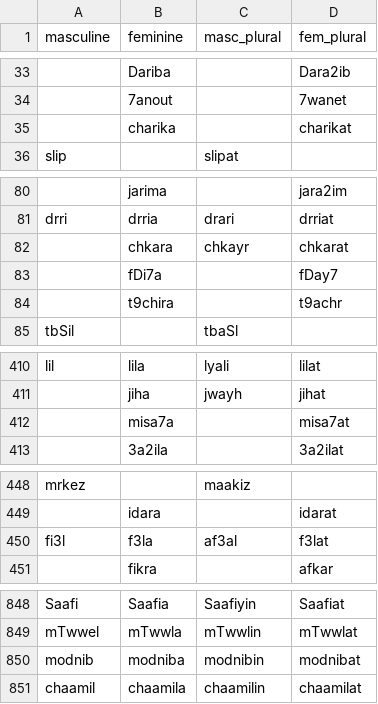
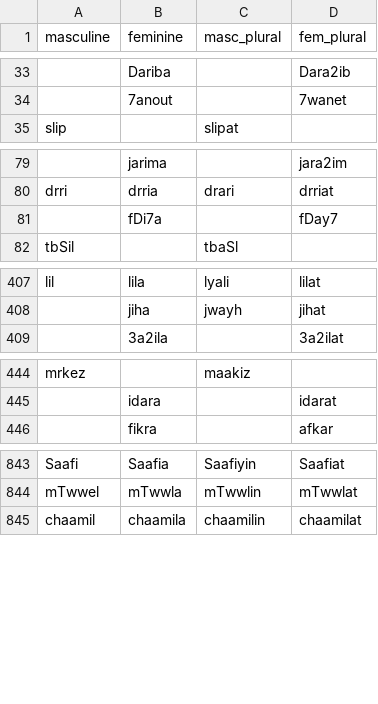
Before and after one commit to JulianFurchert/darija-app-data, a CSV file: orginal_data/syntactic categories/masculine_feminine_plural.csv, drawn as a sheet; only a part is shown, gaps mark what is left out; the diff names each change by its address in the sheet, - before the commit and + after, or states it on an @@ line.

Commit message:
update mascule_feminie

```diff
--- a/orginal_data/syntactic categories/masculine_feminine_plural.csv
+++ b/orginal_data/syntactic categories/masculine_feminine_plural.csv
-row 35:  | charika |  | charikat
-row 82:  | chkara | chkayr | chkarat
-row 84:  | t9chira |  | t9achr
-row 412:  | misa7a |  | misa7at
-row 450: fi3l | f3la | af3al | f3lat
-row 850: modnib | modniba | modnibin | modnibat
```
